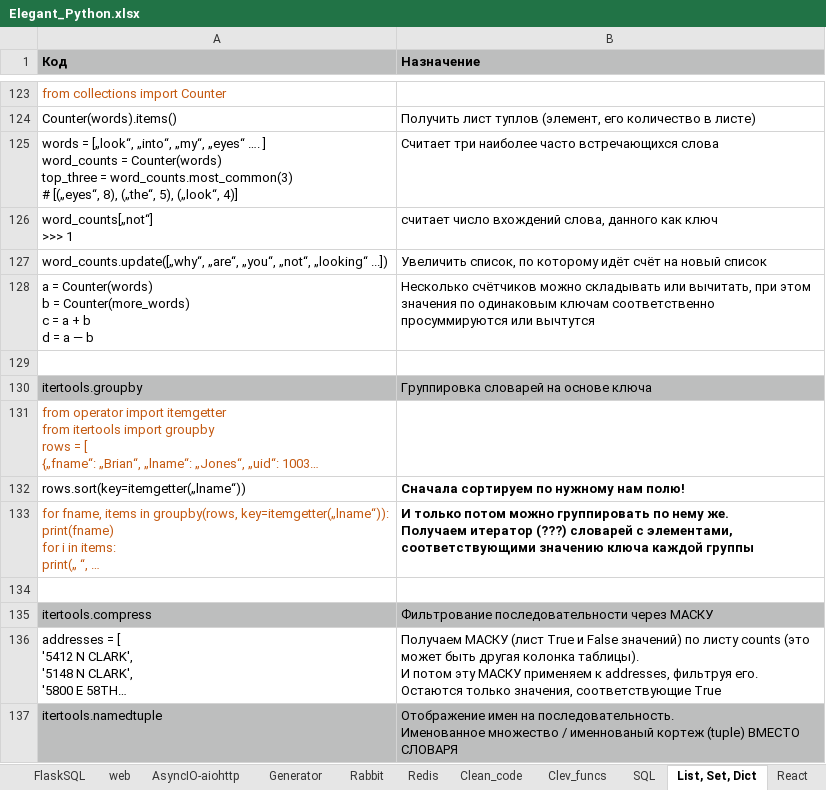
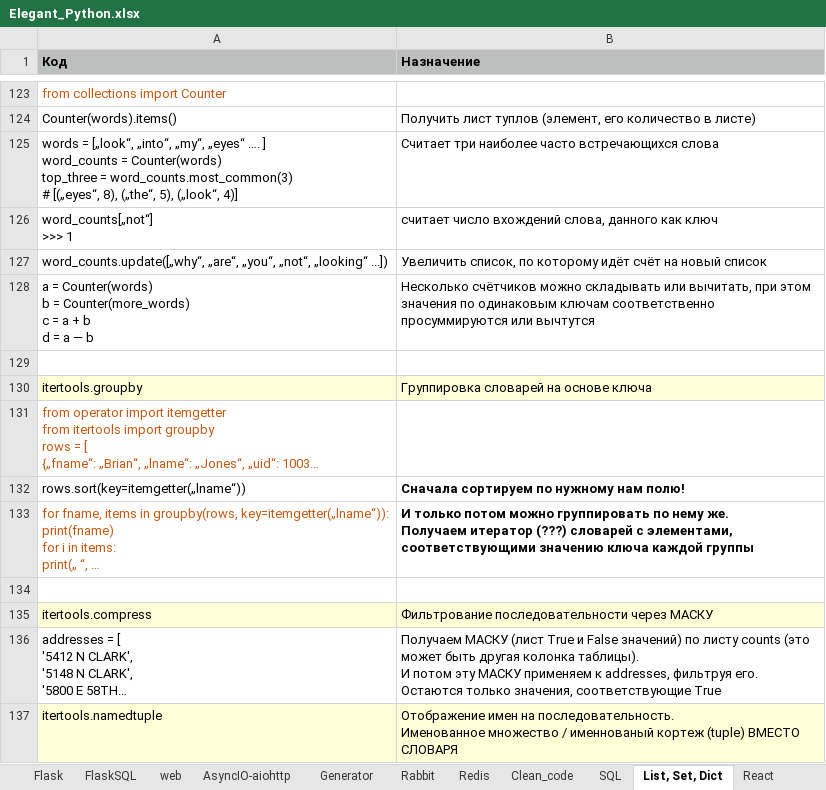
Before and after one commit to Antohnio123/HandshakesFastApi, an Excel workbook: Elegant_Python.xlsx, sheet List, Set, Dict, drawn as a sheet; only a part is shown, gaps mark what is left out; long unchanged cells end in …; values as stored, in another font and other column widths than the file's, no borders; the diff covers the shown part only; the diff names each change by its address in the sheet, - before the commit and + after, or states it on an @@ line.

```diff
--- a/Elegant_Python.xlsx (sheet List, Set, Dict)
+++ b/Elegant_Python.xlsx (sheet List, Set, Dict)
-A130:B130 fill: #BDBEBE
+A130:B130 fill: #FFFFD7
-A135:B135 fill: #BDBEBE
+A135:B135 fill: #FFFFD7
-A137:B137 fill: #BDBEBE
+A137:B137 fill: #FFFFD7
```
Also changed, not shown: 1 added row, 3 edited cells and cell formats elsewhere in this sheet, sheet basics, sheet Django, sheet Clev_funcs, sheet AsyncIO-aiohttp, other sheet tabs.
